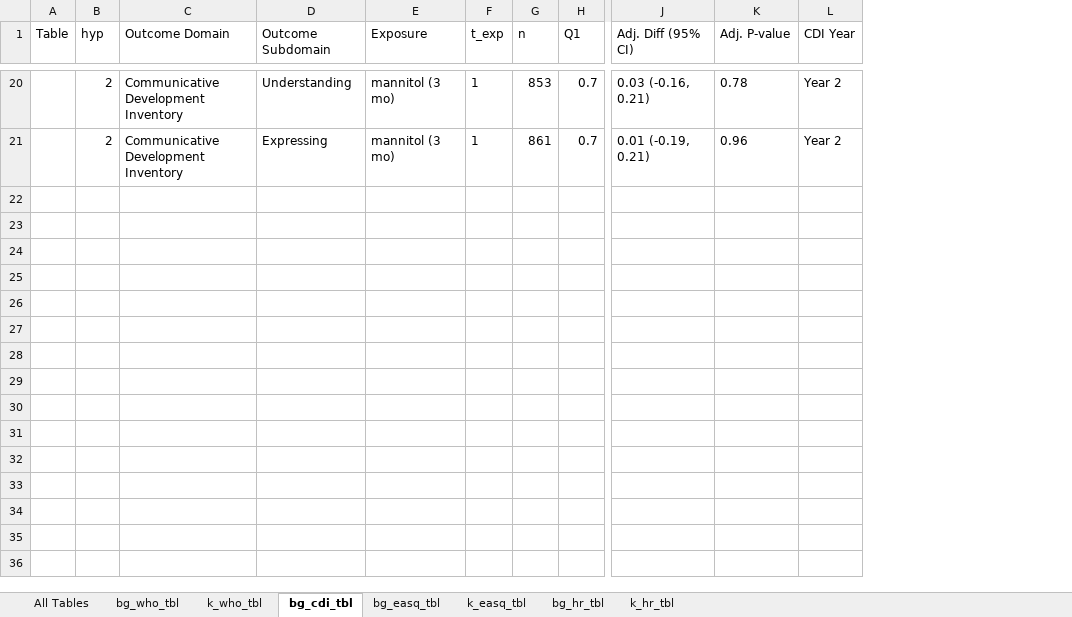
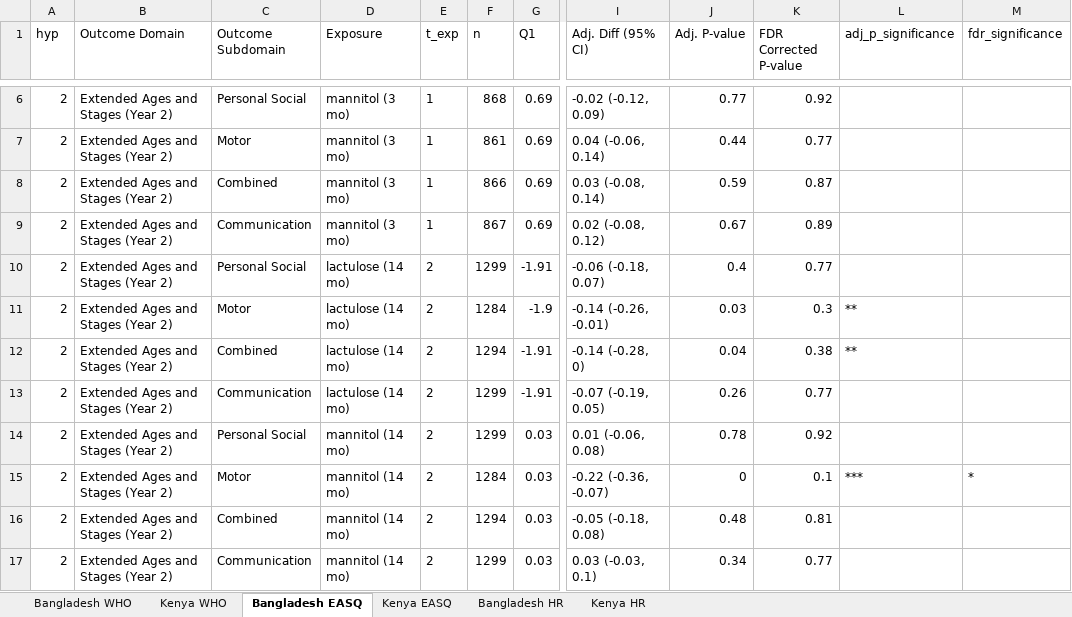
Before and after one commit to washb-eed-substudies/eed-dev, an Excel workbook: tables/all_tables.xlsx, sheet Bangladesh EASQ, drawn as a sheet; only a part is shown, gaps mark what is left out; values as stored, in another font and other column widths than the file's, no borders; removed rows and columns are numbered as before the commit, all else as after; rows hold the shown columns only; the diff covers the shown part only; the diff names each change by its address in the sheet, - before the commit and + after, or states it on an @@ line.

```diff
--- a/tables/all_tables.xlsx (sheet Bangladesh EASQ)
+++ b/tables/all_tables.xlsx (sheet Bangladesh EASQ)
-sheet tab: bg_who_tbl
+sheet tab: Bangladesh WHO
-sheet tab: k_who_tbl
+sheet tab: Kenya WHO
-sheet tab: bg_cdi_tbl
+sheet tab: Bangladesh EASQ
-sheet tab: bg_easq_tbl
+sheet tab: Kenya EASQ
-sheet tab: k_easq_tbl
+sheet tab: Bangladesh HR
-sheet tab: bg_hr_tbl
+sheet tab: Kenya HR
-sheet tab: All Tables
-sheet tab: k_hr_tbl
-column A (Table), empty
-column L (CDI Year), rows 20-21: Year 2 | Year 2
+column K (FDR Corrected P-value), row 6: 0.92; row 9: 0.89
+column L (adj_p_significance), empty
+column M (fdr_significance), empty
-B6 (Outcome Domain): Communicative Development Inventory
+B6 (Outcome Domain): Extended Ages and Stages (Year 2)
-C6 (Outcome Subdomain): Understanding
+C6 (Outcome Subdomain): Personal Social
-F6 (n): 853
+F6 (n): 868
-G6 (Q1): 0.7
+G6 (Q1): 0.69
-I6 (Adj. Diff (95% CI)): 0.03 (-0.16, 0.21)
+I6 (Adj. Diff (95% CI)): -0.02 (-0.12, 0.09)
-J6 (Adj. P-value): 0.78
+J6 (Adj. P-value): 0.77
+row 7: 2 | Extended Ages and Stages (Year 2) | Motor | mannitol (3 mo) | 1 | 861 | 0.69 | 0.04 (-0.06, 0.14) | 0.44 | 0.77
+row 8: 2 | Extended Ages and Stages (Year 2) | Combined | mannitol (3 mo) | 1 | 866 | 0.69 | 0.03 (-0.08, 0.14) | 0.59 | 0.87
-B9 (Outcome Domain): Communicative Development Inventory
+B9 (Outcome Domain): Extended Ages and Stages (Year 2)
-C9 (Outcome Subdomain): Expressing
+C9 (Outcome Subdomain): Communication
-F9 (n): 861
+F9 (n): 867
-G9 (Q1): 0.7
+G9 (Q1): 0.69
-I9 (Adj. Diff (95% CI)): 0.01 (-0.19, 0.21)
+I9 (Adj. Diff (95% CI)): 0.02 (-0.08, 0.12)
-J9 (Adj. P-value): 0.96
+J9 (Adj. P-value): 0.67
+row 10: 2 | Extended Ages and Stages (Year 2) | Personal Social | lactulose (14 mo) | 2 | 1299 | -1.91 | -0.06 (-0.18, 0.07) | 0.4 | 0.77
+row 11: 2 | Extended Ages and Stages (Year 2) | Motor | lactulose (14 mo) | 2 | 1284 | -1.9 | -0.14 (-0.26, -0.01) | 0.03 | 0.3 | **
+row 12: 2 | Extended Ages and Stages (Year 2) | Combined | lactulose (14 mo) | 2 | 1294 | -1.91 | -0.14 (-0.28, 0) | 0.04 | 0.38 | **
+row 13: 2 | Extended Ages and Stages (Year 2) | Communication | lactulose (14 mo) | 2 | 1299 | -1.91 | -0.07 (-0.19, 0.05) | 0.26 | 0.77
+row 14: 2 | Extended Ages and Stages (Year 2) | Personal Social | mannitol (14 mo) | 2 | 1299 | 0.03 | 0.01 (-0.06, 0.08) | 0.78 | 0.92
+row 15: 2 | Extended Ages and Stages (Year 2) | Motor | mannitol (14 mo) | 2 | 1284 | 0.03 | -0.22 (-0.36, -0.07) | 0 | 0.1 | *** | *
+row 16: 2 | Extended Ages and Stages (Year 2) | Combined | mannitol (14 mo) | 2 | 1294 | 0.03 | -0.05 (-0.18, 0.08) | 0.48 | 0.81
+row 17: 2 | Extended Ages and Stages (Year 2) | Communication | mannitol (14 mo) | 2 | 1299 | 0.03 | 0.03 (-0.03, 0.1) | 0.34 | 0.77
```
Also changed, not shown: 2 added rows, 16 removed rows and 10 edited cells elsewhere in this sheet, sheet Kenya HR, sheet Bangladesh HR, sheet Kenya EASQ, sheet Bangladesh WHO, sheet Kenya WHO, results/bf-sensitivity-analysis.xlsx, 17 other files.
